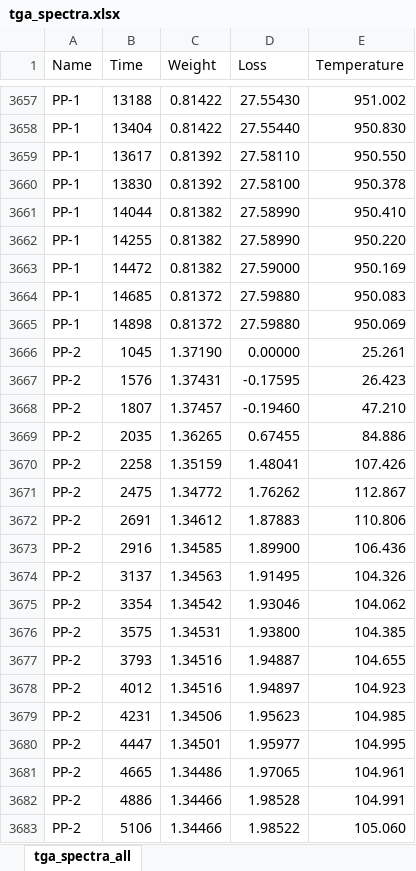
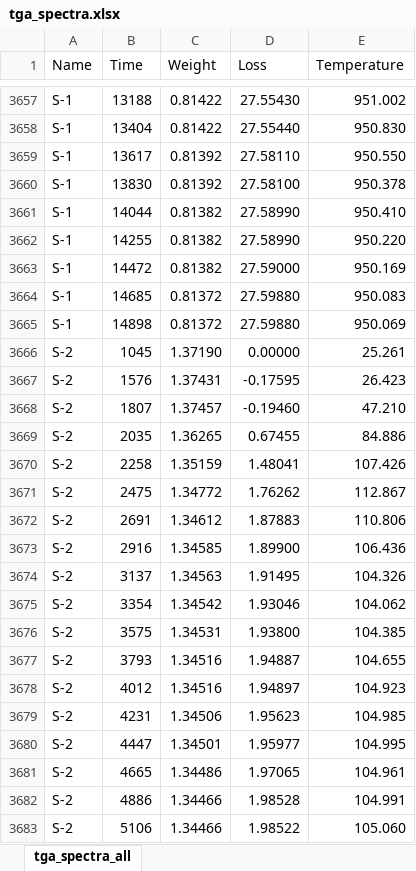
Before and after one commit to Tulikko/MB, an Excel workbook: results/palaepaphos/data/tga_spectra.xlsx, sheet tga_spectra_all, drawn as a sheet; only a part is shown, gaps mark what is left out; values as stored, in another font and other column widths than the file's, no borders; the diff covers the shown part only; the diff names each change by its address in the sheet, - before the commit and + after, or states it on an @@ line.

```diff
--- a/results/palaepaphos/data/tga_spectra.xlsx (sheet tga_spectra_all)
+++ b/results/palaepaphos/data/tga_spectra.xlsx (sheet tga_spectra_all)
-A3657:A3665 (Name): PP-1
+A3657:A3665 (Name): S-1
-A3666:A3683 (Name): PP-2
+A3666:A3683 (Name): S-2
```
Also changed, not shown: 807 edited cells elsewhere in this sheet, 2 other files.
